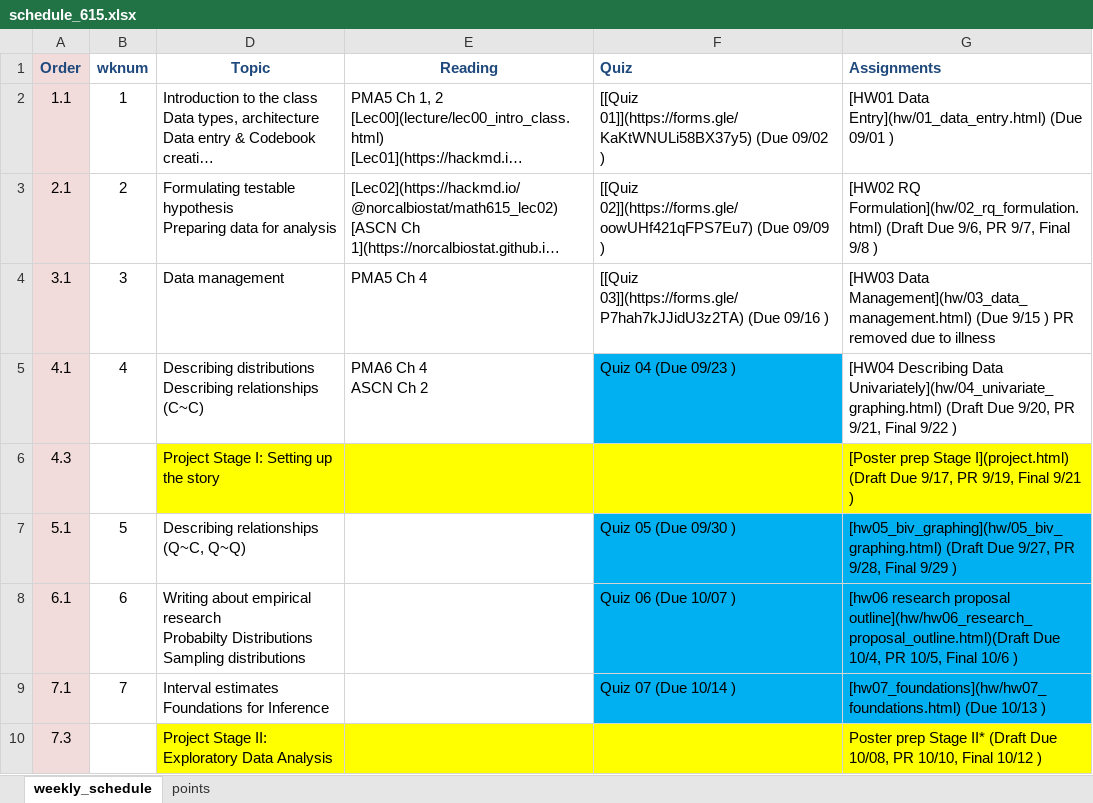
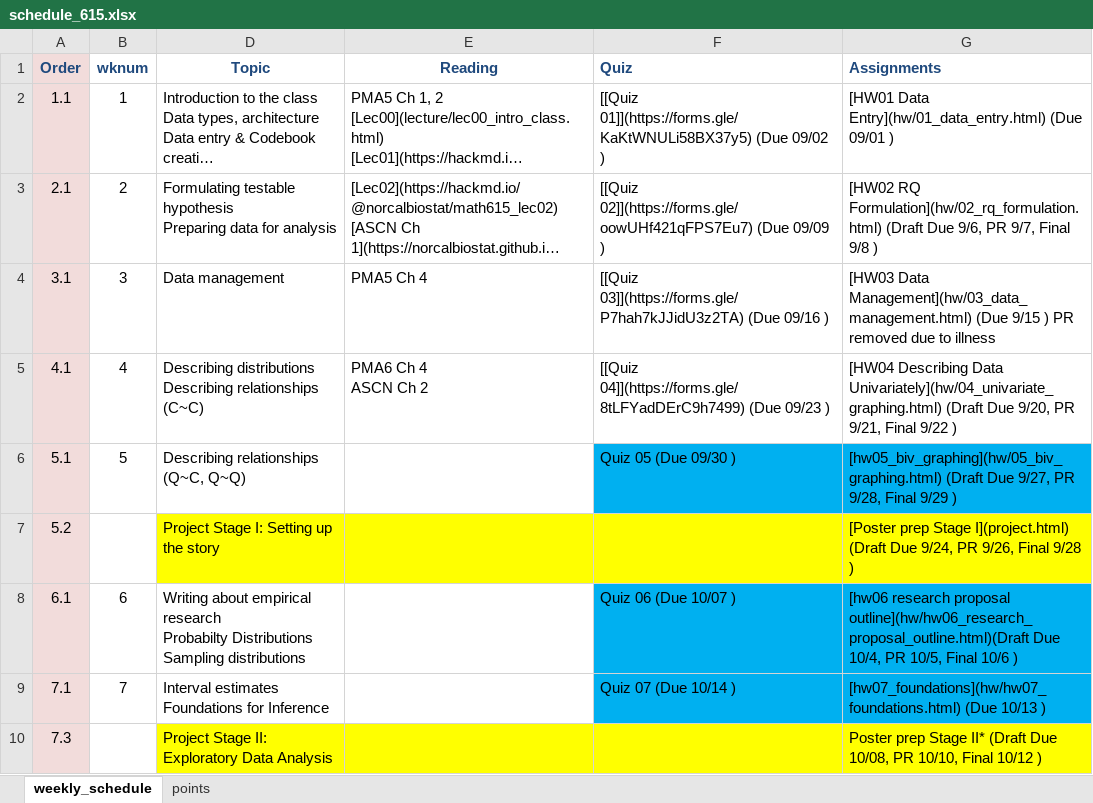
Before and after one commit to norcalbiostat/MATH615_F19_old, an Excel workbook: schedule_615.xlsx, sheet weekly_schedule, drawn as a sheet; only a part is shown; long unchanged cells end in …; values as stored, in another font and other column widths than the file's, no borders; removed rows and columns are numbered as before the commit, all else as after; the diff names each change by its address in the sheet, - before the commit and + after, or states it on an @@ line.

Commit message:
fix poster prep dates

```diff
--- a/schedule_615.xlsx (sheet weekly_schedule)
+++ b/schedule_615.xlsx (sheet weekly_schedule)
-F5 (Quiz): Quiz 04 (Due 09/23 )
+F5 (Quiz): [[Quiz 04]](https://forms.gle/8tLFYadDErC9h7499) (Due 09/23 )
-F5 fill: #00B0F0
+F5 fill: none
-row 6: 4.3 |  | Project Stage I: Setting up the story |  |  | [Poster prep Stage I](project.html) (Draft Due 9/17, PR 9/19, Final 9/21 )
+row 7: 5.2 |  | Project Stage I: Setting up the story |  |  | [Poster prep Stage I](project.html) (Draft Due 9/24, PR 9/26, Final 9/28 )
```
Also changed, not shown: 1 other file.
